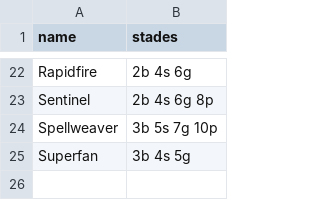
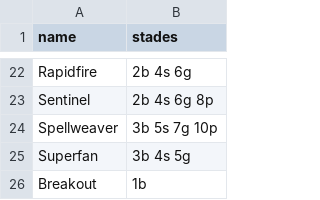
Before and after one commit to hugo-andriamaromanana/tfTeams, a CSV file: assets/synergies.csv, drawn as a sheet; only a part is shown, gaps mark what is left out; the diff names each change by its address in the sheet, - before the commit and + after, or states it on an @@ line.

```diff
--- a/assets/synergies.csv
+++ b/assets/synergies.csv
+row 26: Breakout | 1b
```
Also changed, not shown: 5 other files.
